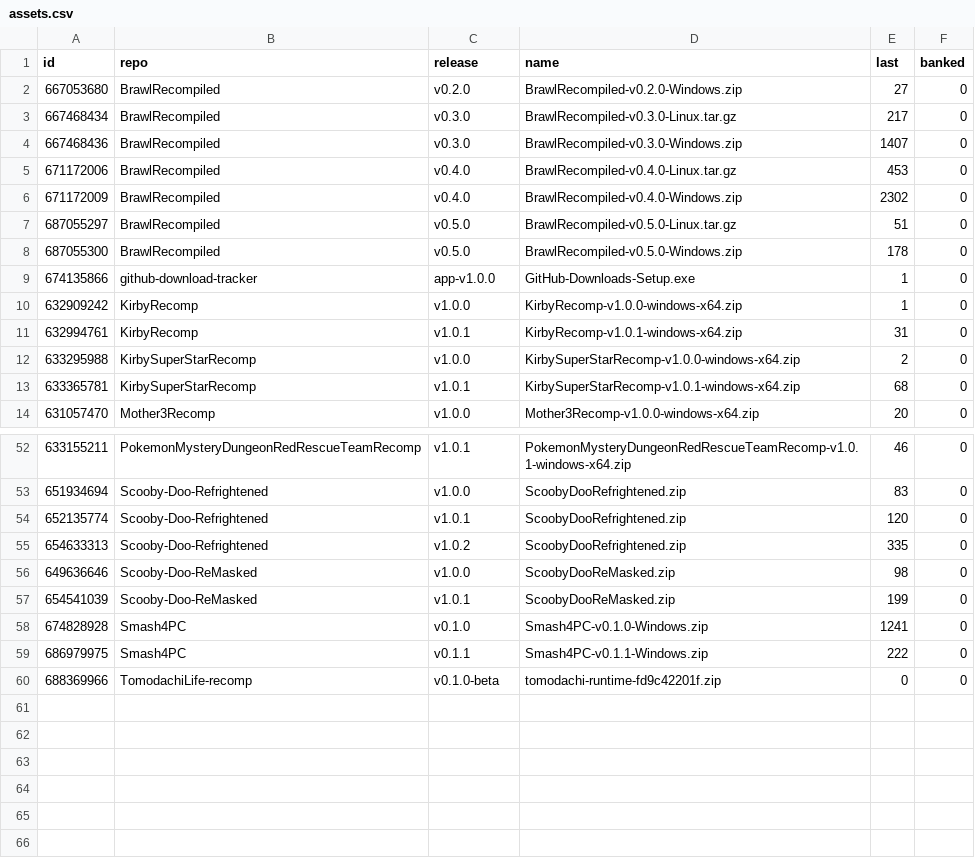
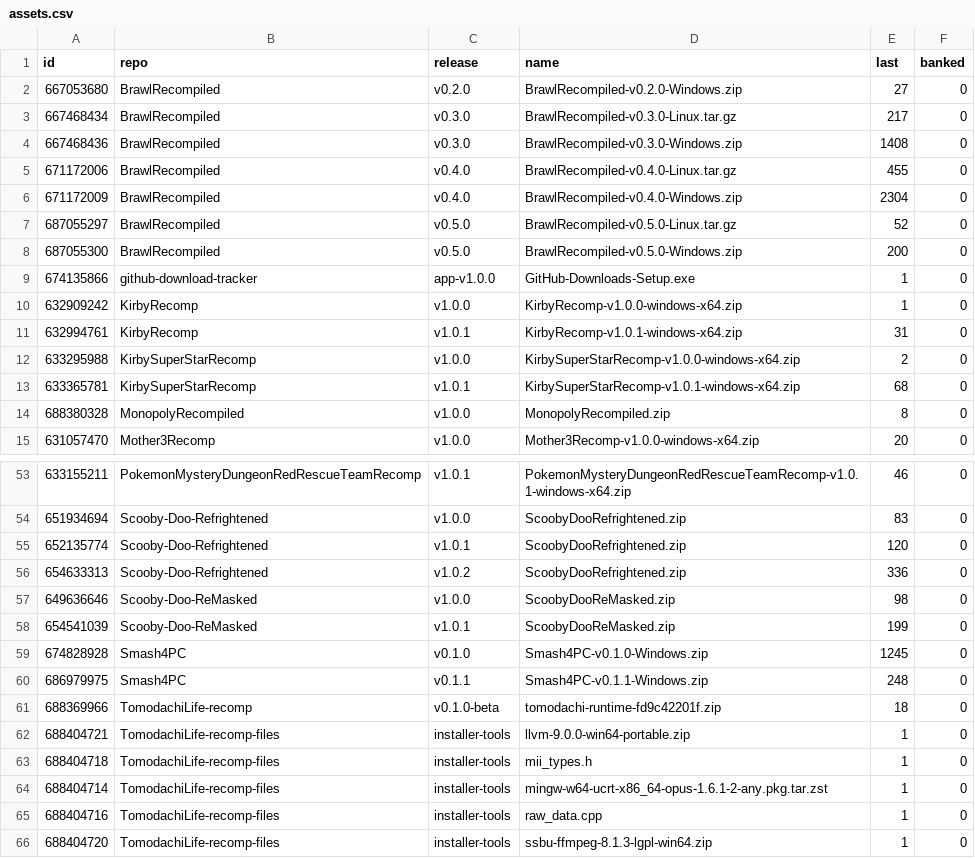
Before and after one commit to josiahg2502-glitch/github-download-tracker, a CSV file: assets.csv, drawn as a sheet; only a part is shown, gaps mark what is left out; the diff covers the shown part only.

```diff
--- a/assets.csv
+++ b/assets.csv
@@ -3,7 +3,7 @@
 "667468434","BrawlRecompiled","v0.3.0","BrawlRecompiled-v0.3.0-Linux.tar.gz","217","0"
-"667468436","BrawlRecompiled","v0.3.0","BrawlRecompiled-v0.3.0-Windows.zip","1407","0"
-"671172006","BrawlRecompiled","v0.4.0","BrawlRecompiled-v0.4.0-Linux.tar.gz","453","0"
-"671172009","BrawlRecompiled","v0.4.0","BrawlRecompiled-v0.4.0-Windows.zip","2302","0"
-"687055297","BrawlRecompiled","v0.5.0","BrawlRecompiled-v0.5.0-Linux.tar.gz","51","0"
-"687055300","BrawlRecompiled","v0.5.0","BrawlRecompiled-v0.5.0-Windows.zip","178","0"
+"667468436","BrawlRecompiled","v0.3.0","BrawlRecompiled-v0.3.0-Windows.zip","1408","0"
+"671172006","BrawlRecompiled","v0.4.0","BrawlRecompiled-v0.4.0-Linux.tar.gz","455","0"
+"671172009","BrawlRecompiled","v0.4.0","BrawlRecompiled-v0.4.0-Windows.zip","2304","0"
+"687055297","BrawlRecompiled","v0.5.0","BrawlRecompiled-v0.5.0-Linux.tar.gz","52","0"
+"687055300","BrawlRecompiled","v0.5.0","BrawlRecompiled-v0.5.0-Windows.zip","200","0"
 "674135866","github-download-tracker","app-v1.0.0","GitHub-Downloads-Setup.exe","1","0"
@@ -13,2 +13,3 @@
 "633365781","KirbySuperStarRecomp","v1.0.1","KirbySuperStarRecomp-v1.0.1-windows-x64.zip","68","0"
+"688380328","MonopolyRecompiled","v1.0.0","MonopolyRecompiled.zip","8","0"
 "631057470","Mother3Recomp","v1.0.0","Mother3Recomp-v1.0.0-windows-x64.zip","20","0"
@@ -54,7 +55,12 @@
 "652135774","Scooby-Doo-Refrightened","v1.0.1","ScoobyDooRefrightened.zip","120","0"
-"654633313","Scooby-Doo-Refrightened","v1.0.2","ScoobyDooRefrightened.zip","335","0"
+"654633313","Scooby-Doo-Refrightened","v1.0.2","ScoobyDooRefrightened.zip","336","0"
 "649636646","Scooby-Doo-ReMasked","v1.0.0","ScoobyDooReMasked.zip","98","0"
 "654541039","Scooby-Doo-ReMasked","v1.0.1","ScoobyDooReMasked.zip","199","0"
-"674828928","Smash4PC","v0.1.0","Smash4PC-v0.1.0-Windows.zip","1241","0"
-"686979975","Smash4PC","v0.1.1","Smash4PC-v0.1.1-Windows.zip","222","0"
-"688369966","TomodachiLife-recomp","v0.1.0-beta","tomodachi-runtime-fd9c42201f.zip","0","0"
+"674828928","Smash4PC","v0.1.0","Smash4PC-v0.1.0-Windows.zip","1245","0"
+"686979975","Smash4PC","v0.1.1","Smash4PC-v0.1.1-Windows.zip","248","0"
+"688369966","TomodachiLife-recomp","v0.1.0-beta","tomodachi-runtime-fd9c42201f.zip","18","0"
+"688404721","TomodachiLife-recomp-files","installer-tools","llvm-9.0.0-win64-portable.zip","1","0"
+"688404718","TomodachiLife-recomp-files","installer-tools","mii_types.h","1","0"
+"688404714","TomodachiLife-recomp-files","installer-tools","mingw-w64-ucrt-x86_64-opus-1.6.1-2-any.pkg.tar.zst","1","0"
+"688404716","TomodachiLife-recomp-files","installer-tools","raw_data.cpp","1","0"
+"688404720","TomodachiLife-recomp-files","installer-tools","ssbu-ffmpeg-8.1.3-lgpl-win64.zip","1","0"
```
Also changed, not shown: 1 moved row and 5 edited cells elsewhere in this file, downloads.csv, 1 other file.
